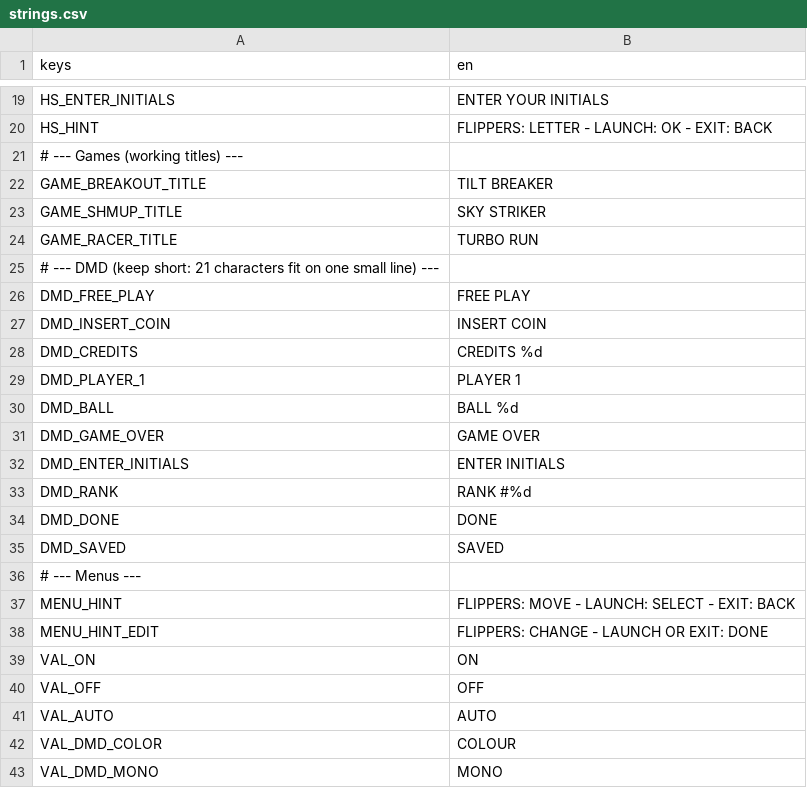
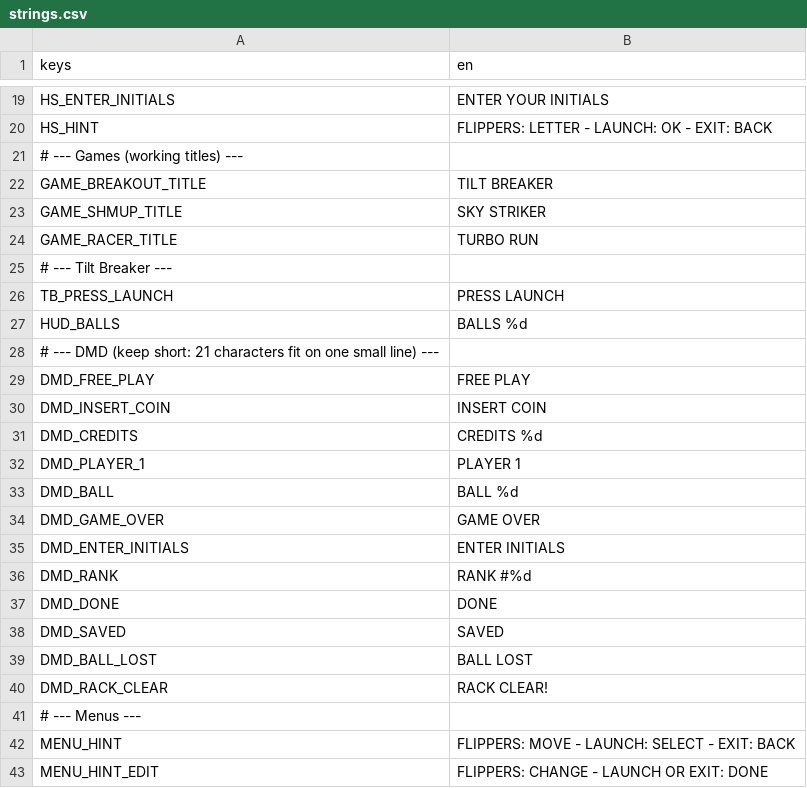
Before and after one commit to darkphoenixfox/PinGames, a CSV file: core/locale/strings.csv, drawn as a sheet; only a part is shown, gaps mark what is left out; the shorter side is filled out with more unchanged rows.

```diff
--- a/core/locale/strings.csv
+++ b/core/locale/strings.csv
@@ -24,2 +24,5 @@ GAME_SHMUP_TITLE,SKY STRIKER
 GAME_RACER_TITLE,TURBO RUN
+# --- Tilt Breaker ---
+TB_PRESS_LAUNCH,PRESS LAUNCH
+HUD_BALLS,BALLS %d
 # --- DMD (keep short: 21 characters fit on one small line) ---
@@ -35,2 +38,4 @@ DMD_DONE,DONE
 DMD_SAVED,SAVED
+DMD_BALL_LOST,BALL LOST
+DMD_RACK_CLEAR,RACK CLEAR!
 # --- Menus ---
```
Also changed, not shown: 8 other files.
